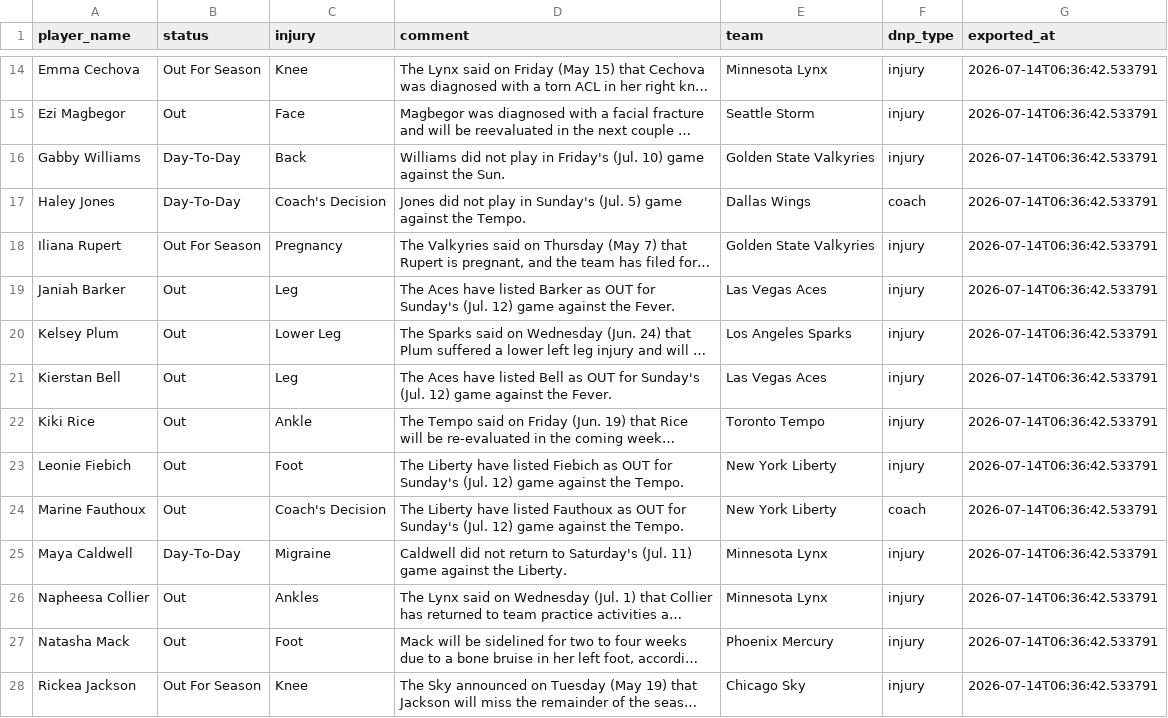
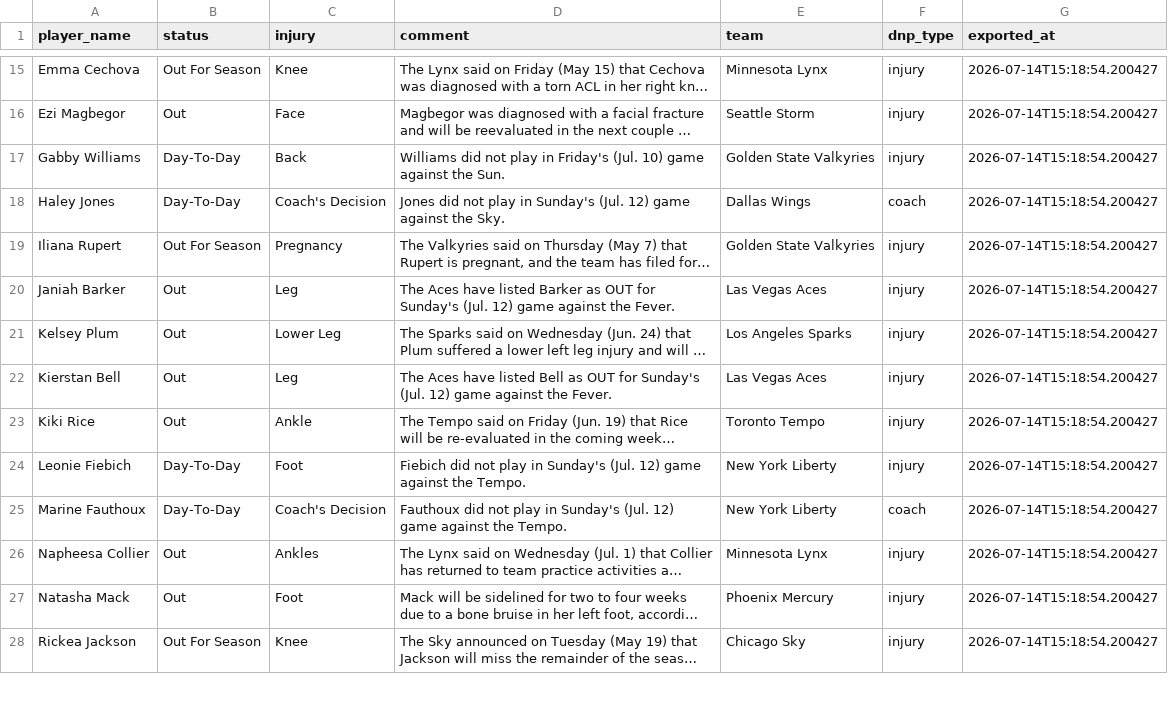
Before and after one commit to karanpateldk/WNBA-Minutes-Projector, a CSV file: data/snowflake_injuries.csv, drawn as a sheet; only a part is shown, gaps mark what is left out; long unchanged cells end in …; removed rows and columns are numbered as before the commit, all else as after; the diff covers the shown part only; the diff names each change by its address in the sheet, - before the commit and + after, or states it on an @@ line.

```diff
--- a/data/snowflake_injuries.csv
+++ b/data/snowflake_injuries.csv
-G15:G25 (exported_at): 2026-07-14T06:36:42.533791
+G15:G25 (exported_at): 2026-07-14T15:18:54.200427
-D18 (comment): …Sunday's (Jul. 5) game against the Tempo.
+D18 (comment): …Sunday's (Jul. 12) game against the Sky.
-B24:B25 (status): Out
+B24:B25 (status): Day-To-Day
-D24 (comment): The Liberty have listed Fiebich as OUT for Sunday's (Jul.…
+D24 (comment): Fiebich did not play in Sunday's (Jul.…
-D25 (comment): The Liberty have listed Fauthoux as OUT for Sunday's (Jul.…
+D25 (comment): Fauthoux did not play in Sunday's (Jul.…
-row 25: Maya Caldwell | Day-To-Day | Migraine | Caldwell did not return to Saturday's (Jul. 11) game against the Liberty. | Minnesota Lynx | injury | 2026-07-14T06:36:42.533791
-G26:G28 (exported_at): 2026-07-14T06:36:42.533791
+G26:G28 (exported_at): 2026-07-14T15:18:54.200427
```
Also changed, not shown: 5 added rows, 2 removed rows and 31 edited cells elsewhere in this file, data/snowflake_player_stats.csv, data/snowflake_team_averages.csv, 1 other file.
